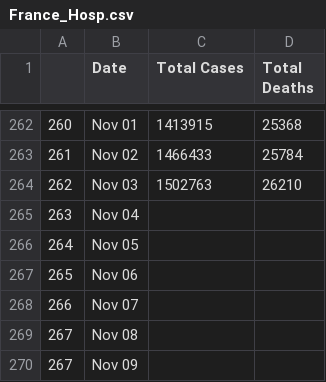
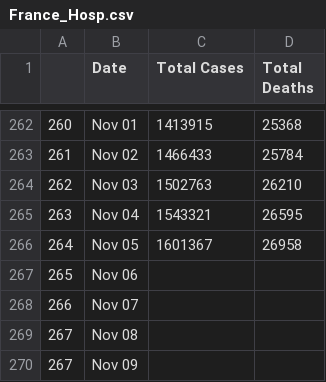
Before and after one commit to UWCNuclear/covid-player, a CSV file: database/France_Hosp.csv, drawn as a sheet; only a part is shown, gaps mark what is left out.

Commit message:
update France_Hosp data

```diff
--- a/database/France_Hosp.csv
+++ b/database/France_Hosp.csv
@@ -264,4 +264,4 @@
 262,Nov 03,1502763,26210
-263,Nov 04,,
-264,Nov 05,,
+263,Nov 04,1543321,26595
+264,Nov 05,1601367,26958
 265,Nov 06,,
```
